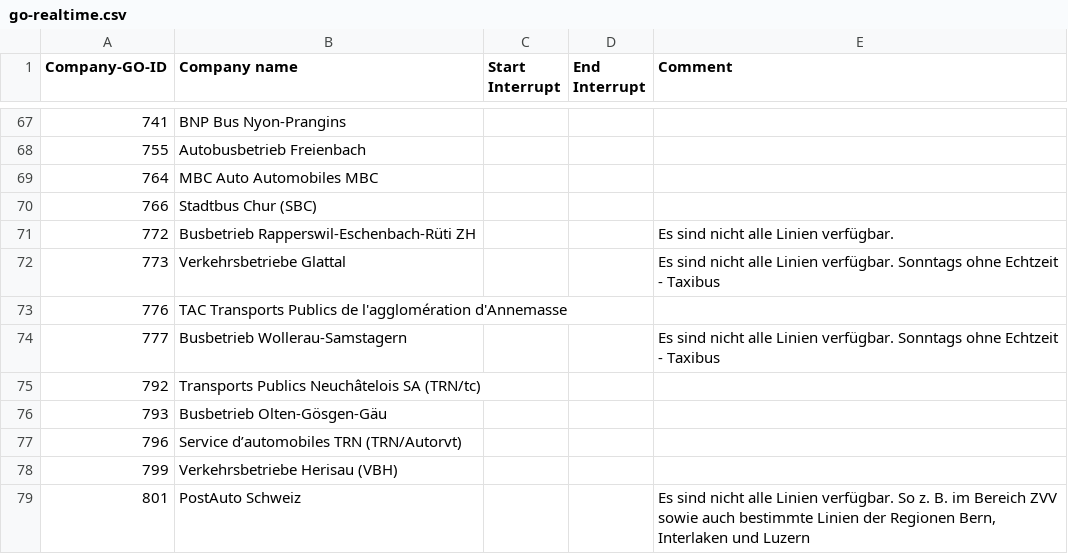
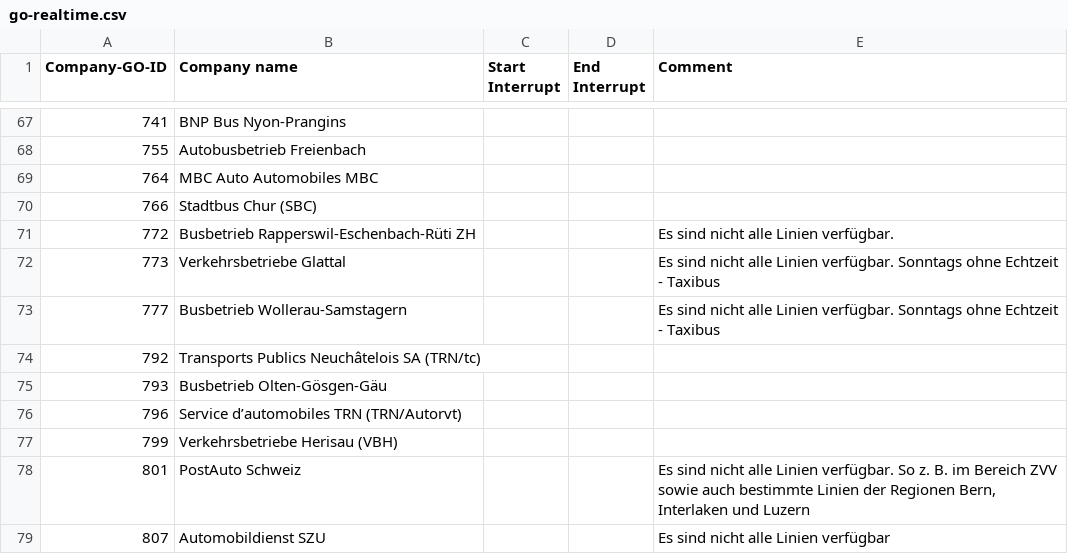
Before and after one commit to openTdataCH/OJP-Showcase, a CSV file: tools/_shared/inc/config/go-realtime.csv, drawn as a sheet; only a part is shown, gaps mark what is left out; the shorter side is filled out with more unchanged rows; the diff names each change by its address in the sheet, - before the commit and + after, or states it on an @@ line.

Commit message:
Updates GO-Realtime list

```diff
--- a/tools/_shared/inc/config/go-realtime.csv
+++ b/tools/_shared/inc/config/go-realtime.csv
-row 73: 776 | TAC Transports Publics de l'agglomération d'Annemasse
```
